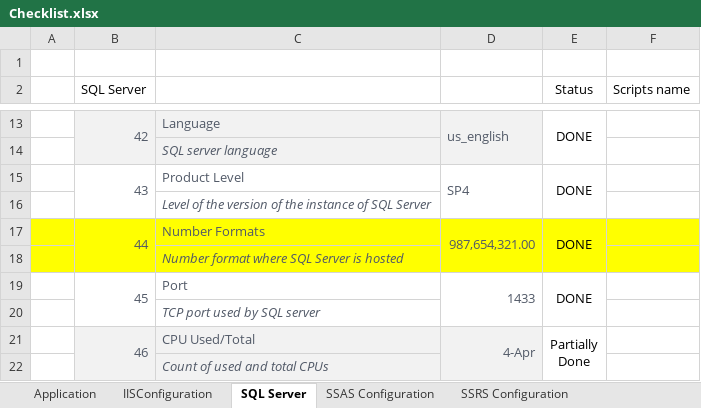
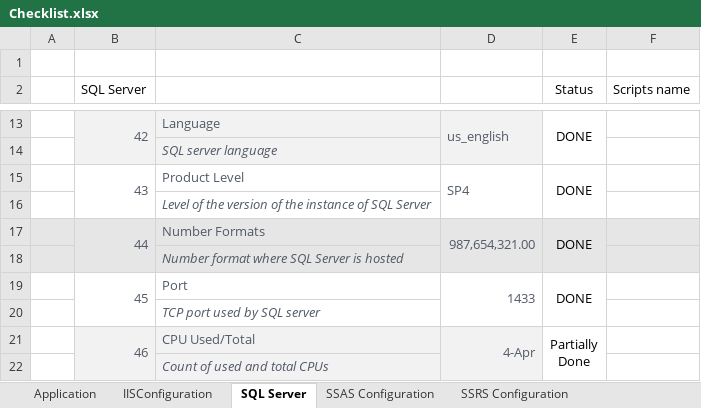
Before and after one commit to deekshatech-dev/AziraPowershellscript, an Excel workbook: Checklist.xlsx, sheet SQL Server, drawn as a sheet; only a part is shown, gaps mark what is left out; values as stored, in another font and other column widths than the file's, no borders; the diff names each change by its address in the sheet, - before the commit and + after, or states it on an @@ line.

```diff
--- a/Checklist.xlsx (sheet SQL Server)
+++ b/Checklist.xlsx (sheet SQL Server)
-A17:F18 fill: #FFFF00
+A17:F18 fill: #E7E6E6
```
Also changed, not shown: sheet Application, 4 other files.
